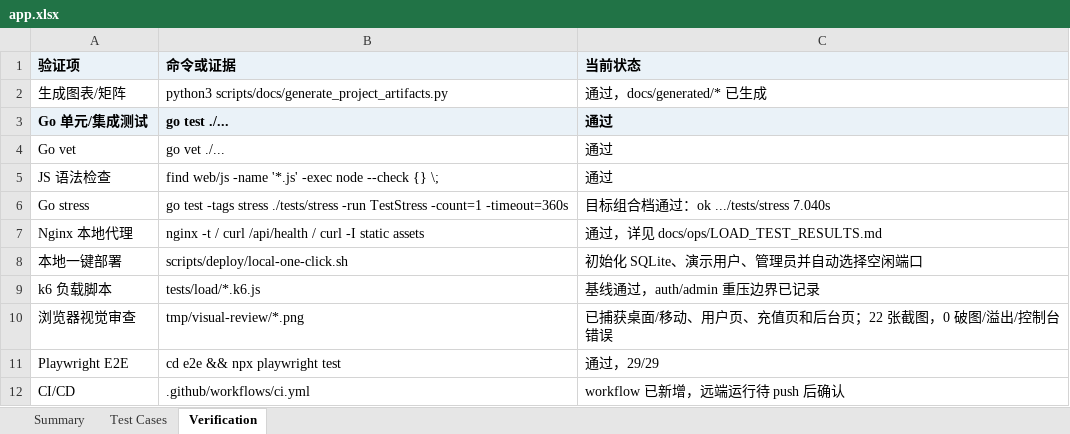
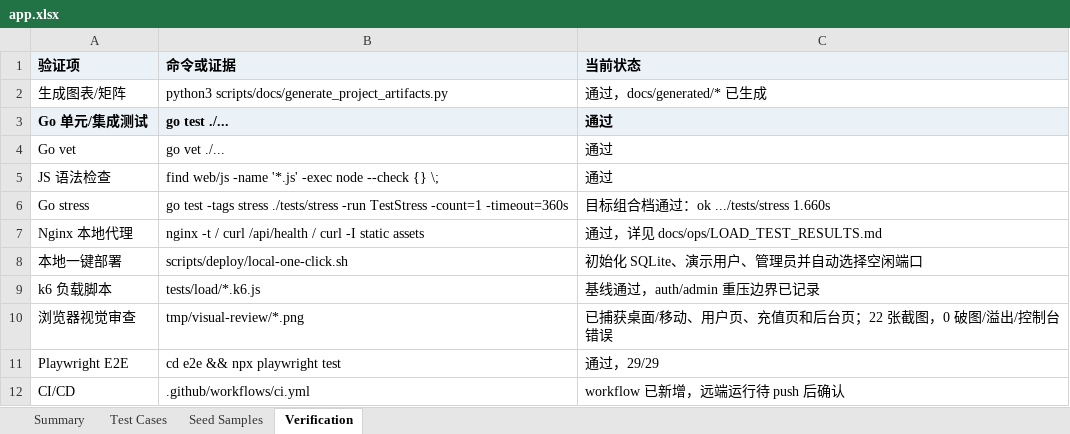
Before and after one commit to LibertychaserUS/100-journeys, an Excel workbook: app.xlsx, sheet Verification, drawn as a sheet; values as stored, in another font and other column widths than the file's, no borders; the diff names each change by its address in the sheet, - before the commit and + after, or states it on an @@ line.

```diff
--- a/app.xlsx (sheet Verification)
+++ b/app.xlsx (sheet Verification)
+sheet tab: Seed Samples
-C6 (当前状态): 目标组合档通过：ok .../tests/stress 7.040s
+C6 (当前状态): 目标组合档通过：ok .../tests/stress 1.660s
```
Also changed, not shown: sheet Summary, 55 other files.
